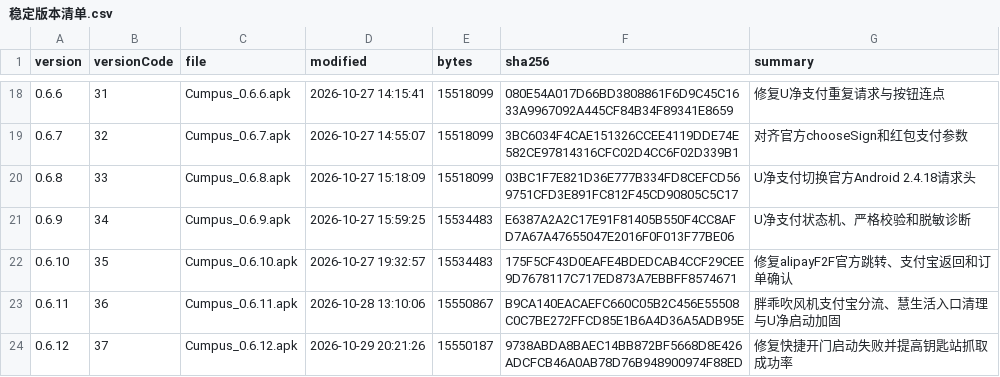
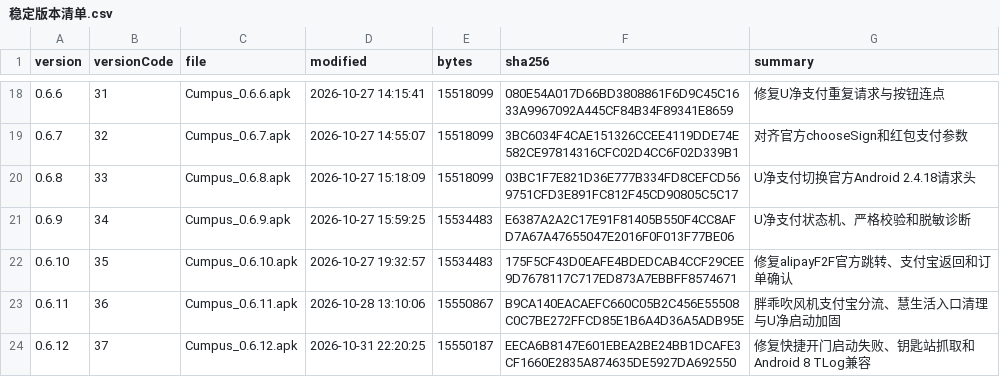
Before and after one commit to Yunanriv-hub/STmall, a CSV file: stable-release-manifest/稳定版本清单.csv, drawn as a sheet; only a part is shown, gaps mark what is left out.

```diff
--- a/stable-release-manifest/稳定版本清单.csv
+++ b/stable-release-manifest/稳定版本清单.csv
@@ -23,2 +23,2 @@ version,versionCode,file,modified,bytes,sha256,summary
 0.6.11,36,Cumpus_0.6.11.apk,2026-10-28 13:10:06,15550867,B9CA140EACAEFC660C05B2C456E55508C0C7BE272FFCD85E1B6A4D36A5ADB95E,胖乖吹风机支付宝分流、慧生活入口清理与U净启动加固
-0.6.12,37,Cumpus_0.6.12.apk,2026-10-29 20:21:26,15550187,9738ABDA8BAEC14BB872BF5668D8E426ADCFCB46A0AB78D76B948900974F88ED,修复快捷开门启动失败并提高钥匙站抓取成功率
+0.6.12,37,Cumpus_0.6.12.apk,2026-10-31 22:20:25,15550187,EECA6B8147E601EBEA2BE24BB1DCAFE3CF1660E2835A874635DE5927DA692550,修复快捷开门启动失败、钥匙站抓取和Android 8 TLog兼容
```
Also changed, not shown: 29 other files.
